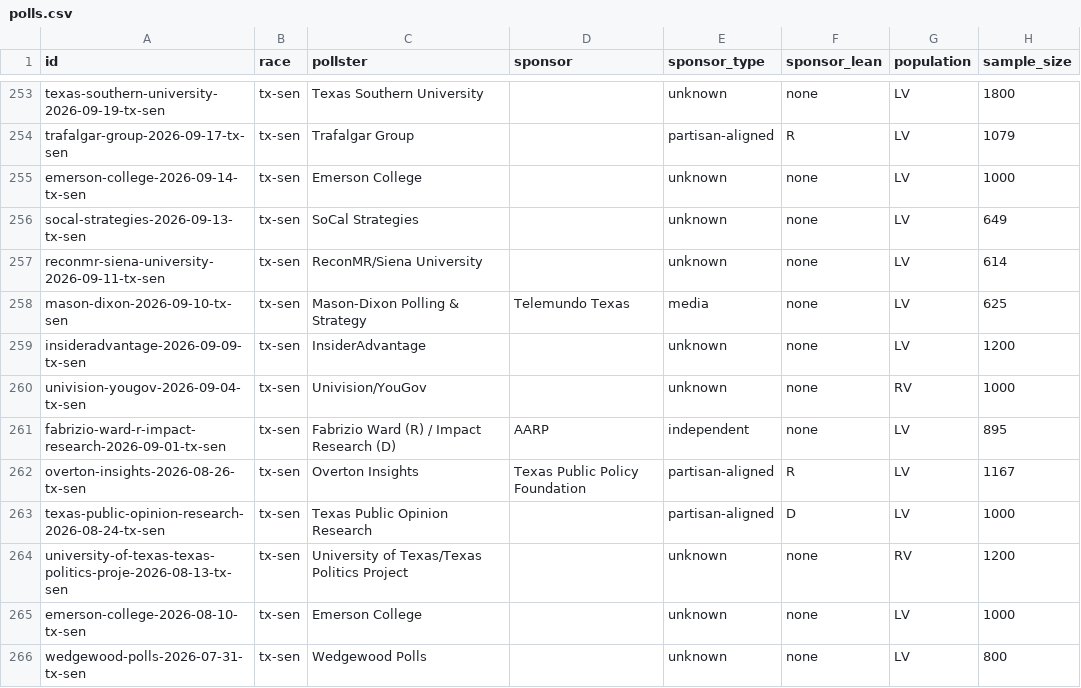
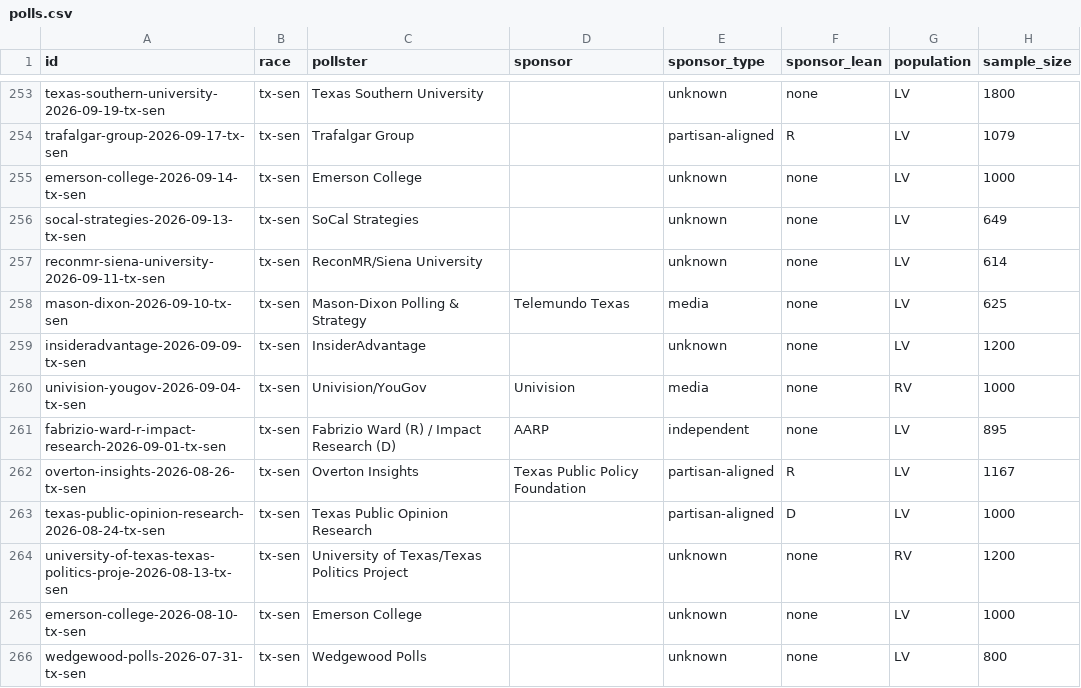
Before and after one commit to thomasdllrd1-ops/unspun, a CSV file: data/polls/polls.csv, drawn as a sheet; only a part is shown, gaps mark what is left out; the diff covers the shown part only; the diff names each change by its address in the sheet, - before the commit and + after, or states it on an @@ line.

```diff
--- a/data/polls/polls.csv
+++ b/data/polls/polls.csv
-D260 (sponsor): (empty)
+D260 (sponsor): Univision
-E260 (sponsor_type): unknown
+E260 (sponsor_type): media
```
Also changed, not shown: 40 edited cells elsewhere in this file, data/polls/poll_results.csv, 1 other file.
